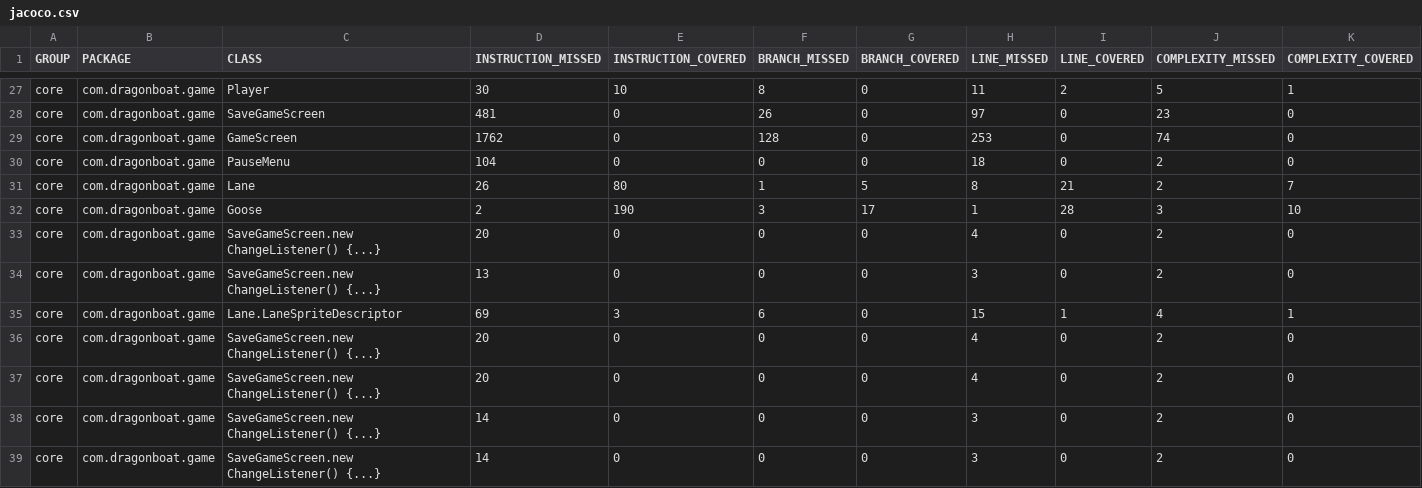
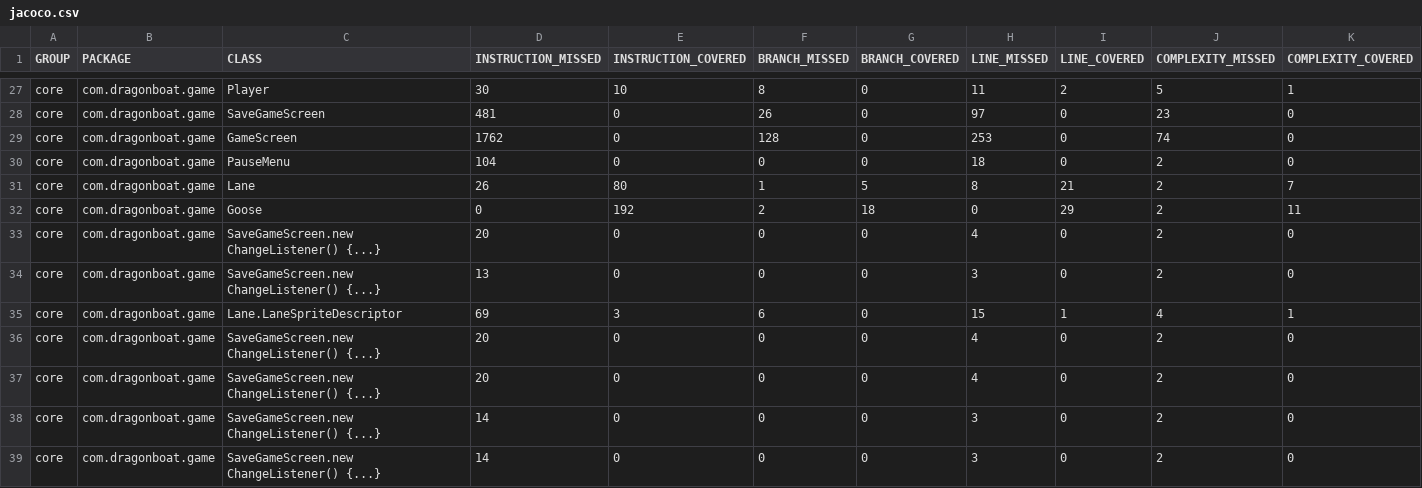
Before and after one commit to AlecCoates/Dragon-Boat-Z, a CSV file: target/site/jacoco/jacoco.csv, drawn as a sheet; only a part is shown, gaps mark what is left out; the diff names each change by its address in the sheet, - before the commit and + after, or states it on an @@ line.

Commit message:
Autogenerated Jacoco Coverage Badge

```diff
--- a/target/site/jacoco/jacoco.csv
+++ b/target/site/jacoco/jacoco.csv
-D32 (INSTRUCTION_MISSED): 2
+D32 (INSTRUCTION_MISSED): 0
-E32 (INSTRUCTION_COVERED): 190
+E32 (INSTRUCTION_COVERED): 192
-F32 (BRANCH_MISSED): 3
+F32 (BRANCH_MISSED): 2
-G32 (BRANCH_COVERED): 17
+G32 (BRANCH_COVERED): 18
-H32 (LINE_MISSED): 1
+H32 (LINE_MISSED): 0
-I32 (LINE_COVERED): 28
+I32 (LINE_COVERED): 29
-J32 (COMPLEXITY_MISSED): 3
+J32 (COMPLEXITY_MISSED): 2
-K32 (COMPLEXITY_COVERED): 10
+K32 (COMPLEXITY_COVERED): 11
```
Also changed, not shown: 5 other files.
